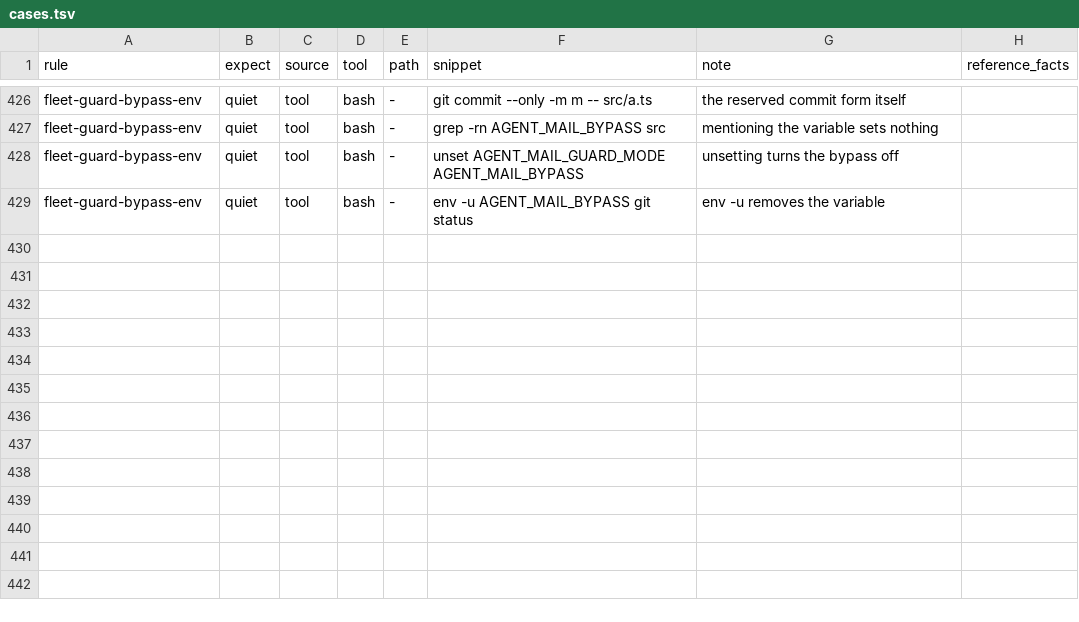
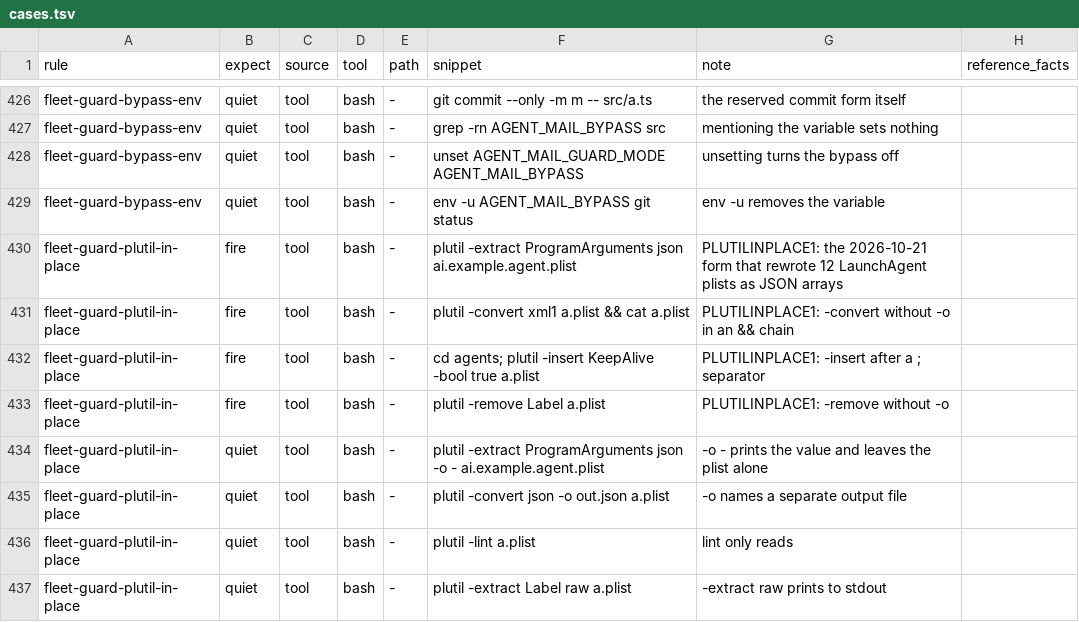
Before and after one commit to JYeswak/omp-kit-companion, a TSV file: cases/cases.tsv, drawn as a sheet; only a part is shown, gaps mark what is left out.

Commit message:
fix(fleet-guard): refuse in-place plutil edits [test]
PLUTILINPLACE1 (SVCPLIST1 AC1): on 2026-10-21 `plutil -extract
ProgramArguments json <plist>` without `-o` rewrote 12 LaunchAgent plists
as JSON arrays and kit services failed doctor for 25 h unnoticed.

src/fleet-guard/plutil.ts refuses (PLUTIL_IN_PLACE) a call that runs plutil
-extract/-convert/-replace/-insert/-remove with no `-o <path>` after the
verb's operands and before `--`. Words come from the shared shell traversal
(executedShellCommands), so `&&`/`;` chains, loops, wrappers, substitutions
and nested shells are inspected and `echo "plutil -convert json x"` is not
a plutil call. `-o -`, `-o <path>`, -lint, -p, -help, -type and
`-extract <keypath> raw` (stdout) are admitted. A -replace value or -remove
keypath spelled `-o` is an operand, not the option (probe: plutil -replace
Label -string -o f.plist rewrites f.plist).

Scope: every fleet-guard rule was opt-in (.omp/fleet.json). The plists live
outside every repository, so extensions/fleet-guard.ts now applies this one
rule in every session: a session whose root is not opted in registers only
this check, and an opted-in session applies it before the policy gate.

Corpus: cases/cases.tsv lines 430-437, fleet-guard-plutil-in-place fire and
quiet rows; ttsr-harness dispatches them as a third tool admission and
differential-oracle checks them against an independent reference.

Verification:
- Red: tests/fleet-guard/plutil.test.ts before src/fleet-guard/plutil.ts ->
  cannot find module (1 fail)
- Green: plutil.test.ts 10 pass 0 fail; git.test.ts 22/0; write-own 6/0;
  extensions/fleet-guard.test.ts 15/0; oracle-hermetic 7/0;
  scratch-durability 1/0
- Mutant (plutilInPlaceVerb returns undefined): plutil.test.ts 5 pass
  5 fail; planted fixture bytes became ["\/bin\/echo","hi"]
- bun scripts/ttsr-harness.ts --gate-json: rc 0, PASS, admission_registration
  3/3, admission_coverage 3/3, payload 436/436, prefix 436/436; lines
  430-437 g2 = expect
- --selftest rc 0; differential-oracle rc 0 PASS (436 rows, 33 admission
  reference rows, 0 unexpected mismatches); --metamorphic-json 8 breaks,
  the same pre-existing kit-rea-runtime-shipped/kit-tool-result-is-not-json
  rows, none on the new rule

Bead: ompkit-ffb85
Supersedes: 10f77ddb9c7c15a2c093fd9aff40e999362b7e34
Supersedes: 2fa52eec94cb945ca3e89da34c33223256d2304c
Supersedes: a0d51d6f13fd74bb5fc32d22185e4804fcb23f9a

```diff
--- a/cases/cases.tsv
+++ b/cases/cases.tsv
@@ -429 +429,9 @@ fleet-guard-bypass-env	quiet	tool	bash	-	unset AGENT_MAIL_GUARD_MODE AGENT_MAIL_
 fleet-guard-bypass-env	quiet	tool	bash	-	env -u AGENT_MAIL_BYPASS git status	env -u removes the variable	
+fleet-guard-plutil-in-place	fire	tool	bash	-	plutil -extract ProgramArguments json ai.example.agent.plist	PLUTILINPLACE1: the 2026-10-21 form that rewrote 12 LaunchAgent plists as JSON arrays	
+fleet-guard-plutil-in-place	fire	tool	bash	-	plutil -convert xml1 a.plist && cat a.plist	PLUTILINPLACE1: -convert without -o in an && chain	
+fleet-guard-plutil-in-place	fire	tool	bash	-	cd agents; plutil -insert KeepAlive -bool true a.plist	PLUTILINPLACE1: -insert after a ; separator	
+fleet-guard-plutil-in-place	fire	tool	bash	-	plutil -remove Label a.plist	PLUTILINPLACE1: -remove without -o	
+fleet-guard-plutil-in-place	quiet	tool	bash	-	plutil -extract ProgramArguments json -o - ai.example.agent.plist	-o - prints the value and leaves the plist alone	
+fleet-guard-plutil-in-place	quiet	tool	bash	-	plutil -convert json -o out.json a.plist	-o names a separate output file	
+fleet-guard-plutil-in-place	quiet	tool	bash	-	plutil -lint a.plist	lint only reads	
+fleet-guard-plutil-in-place	quiet	tool	bash	-	plutil -extract Label raw a.plist	-extract raw prints to stdout	
```
Also changed, not shown: 9 other files.
